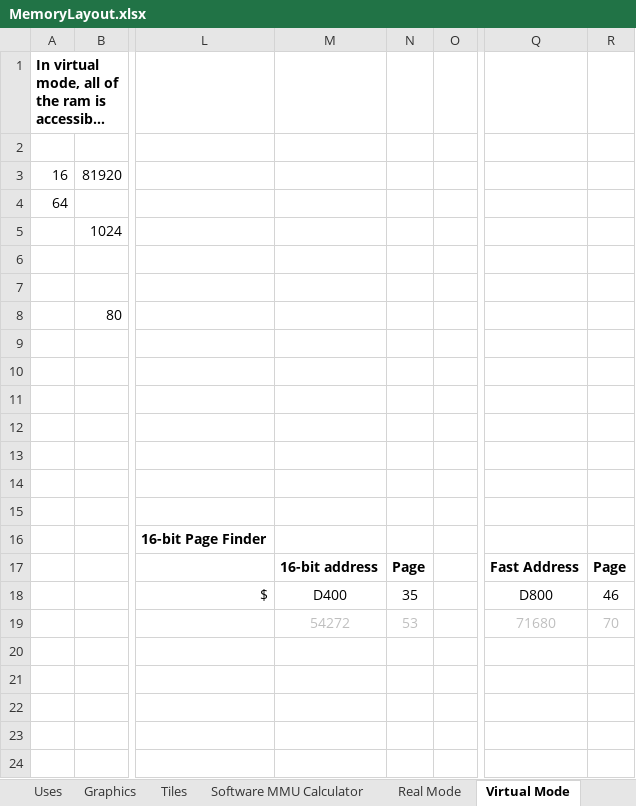
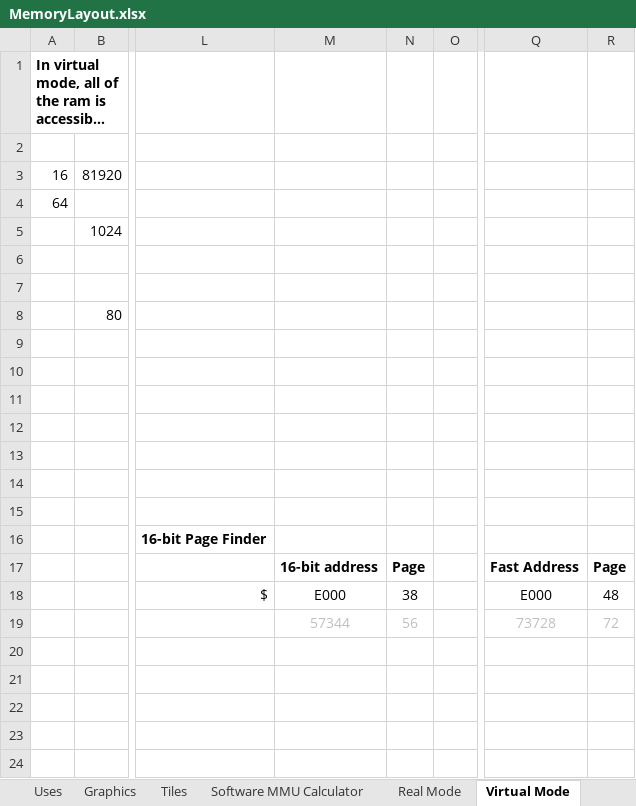
Before and after one commit to betajaen/dx8, an Excel workbook: Documentation/MemoryLayout.xlsx, sheet Virtual Mode, drawn as a sheet; only a part is shown, gaps mark what is left out; long unchanged cells end in …; values as stored, in another font and other column widths than the file's, no borders; the diff names each change by its address in the sheet, - before the commit and + after, or states it on an @@ line.

```diff
--- a/Documentation/MemoryLayout.xlsx (sheet Virtual Mode)
+++ b/Documentation/MemoryLayout.xlsx (sheet Virtual Mode)
-M18: D400
+M18: E000
-N18: 35
+N18: 38
-Q18: D800
+Q18: E000
-R18: 46
+R18: 48
-M19: 54272
+M19: 57344
-N19: 53
+N19: 56
-Q19: 71680
+Q19: 73728
-R19: 70
+R19: 72
```
Also changed, not shown: Documentation/GraphicsModes.xlsx, 35 other files.
